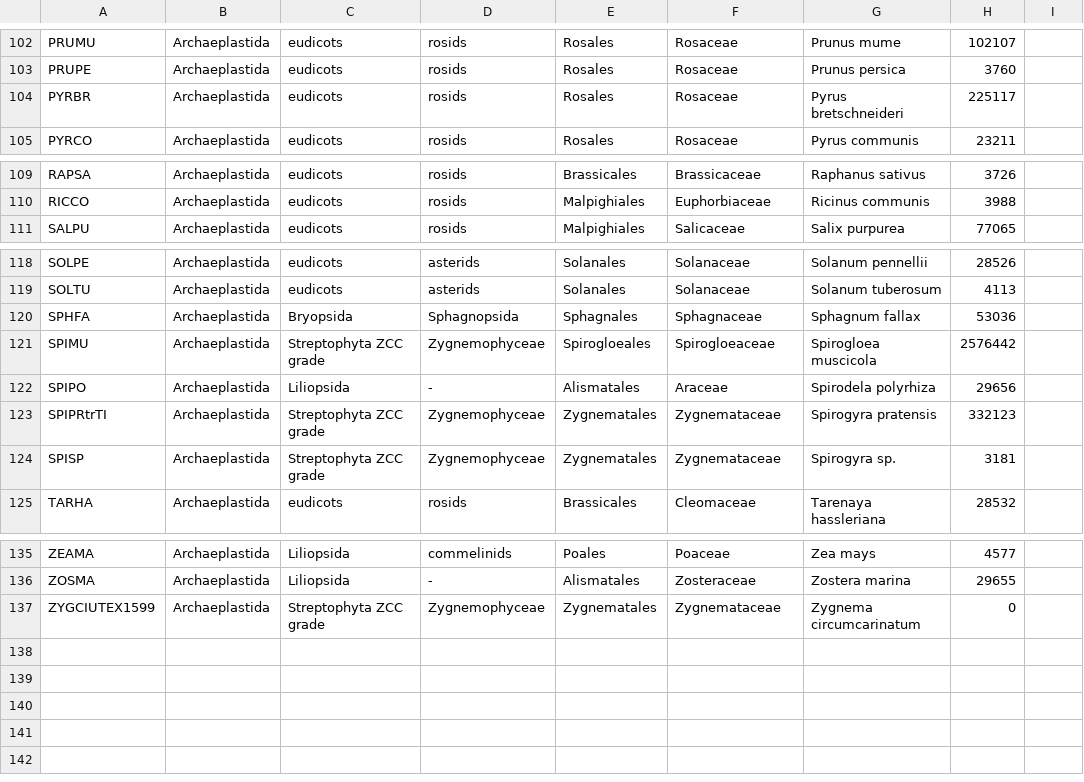
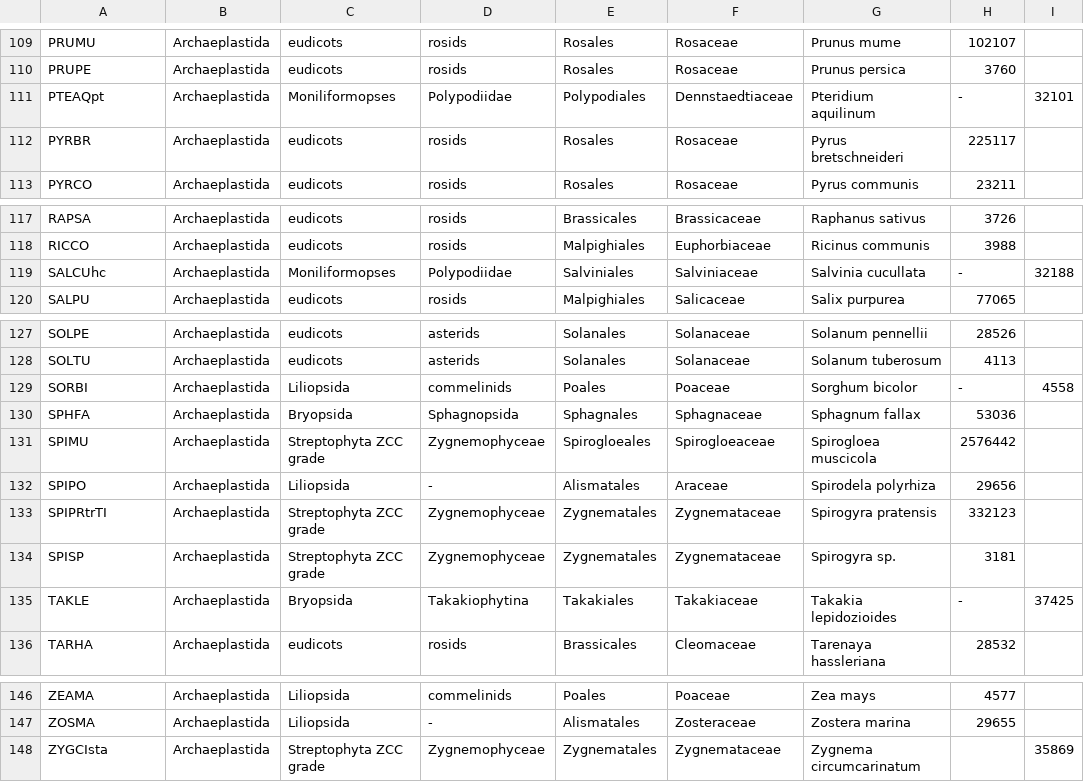
Before and after one commit to Rensing-Lab/TAPscan-v4-website, a CSV file: _data/import-species/species_v4.csv, drawn as a sheet; only a part is shown, gaps mark what is left out; the diff covers the shown part only.

```diff
--- a/_data/import-species/species_v4.csv
+++ b/_data/import-species/species_v4.csv
@@ -103,2 +110,3 @@ PRUMU;Archaeplastida;eudicots;rosids;Rosales;Rosaceae;Prunus mume;102107
 PRUPE;Archaeplastida;eudicots;rosids;Rosales;Rosaceae;Prunus persica;3760
+PTEAQpt;Archaeplastida;Moniliformopses;Polypodiidae;Polypodiales;Dennstaedtiaceae;Pteridium aquilinum;-;32101
 PYRBR;Archaeplastida;eudicots;rosids;Rosales;Rosaceae;Pyrus bretschneideri;225117
@@ -110,2 +118,3 @@ RAPSA;Archaeplastida;eudicots;rosids;Brassicales;Brassicaceae;Raphanus sativus;3
 RICCO;Archaeplastida;eudicots;rosids;Malpighiales;Euphorbiaceae;Ricinus communis;3988
+SALCUhc;Archaeplastida;Moniliformopses;Polypodiidae;Salviniales;Salviniaceae;Salvinia cucullata;-;32188
 SALPU;Archaeplastida;eudicots;rosids;Malpighiales;Salicaceae;Salix purpurea;77065
@@ -119,2 +128,3 @@ SOLPE;Archaeplastida;eudicots;asterids;Solanales;Solanaceae;Solanum pennellii;28
 SOLTU;Archaeplastida;eudicots;asterids;Solanales;Solanaceae;Solanum tuberosum;4113
+SORBI;Archaeplastida;Liliopsida;commelinids;Poales;Poaceae;Sorghum bicolor;-;4558
 SPHFA;Archaeplastida;Bryopsida;Sphagnopsida;Sphagnales;Sphagnaceae;Sphagnum fallax;53036
@@ -124,2 +134,3 @@ SPIPRtrTI;Archaeplastida;Streptophyta ZCC grade;Zygnemophyceae;Zygnematales;Zygn
 SPISP;Archaeplastida;Streptophyta ZCC grade;Zygnemophyceae;Zygnematales;Zygnemataceae;Spirogyra sp.;3181
+TAKLE;Archaeplastida;Bryopsida;Takakiophytina;Takakiales;Takakiaceae;Takakia lepidozioides;-;37425
 TARHA;Archaeplastida;eudicots;rosids;Brassicales;Cleomaceae;Tarenaya hassleriana;28532
@@ -136,2 +147,2 @@ ZEAMA;Archaeplastida;Liliopsida;commelinids;Poales;Poaceae;Zea mays;4577
 ZOSMA;Archaeplastida;Liliopsida;-;Alismatales;Zosteraceae;Zostera marina;29655
-ZYGCIUTEX1599;Archaeplastida;Streptophyta ZCC grade;Zygnemophyceae;Zygnematales;Zygnemataceae;Zygnema circumcarinatum;0
+ZYGCIsta;Archaeplastida;Streptophyta ZCC grade;Zygnemophyceae;Zygnematales;Zygnemataceae;Zygnema circumcarinatum;;35869
```
Also changed, not shown: 7 added rows elsewhere in this file.
